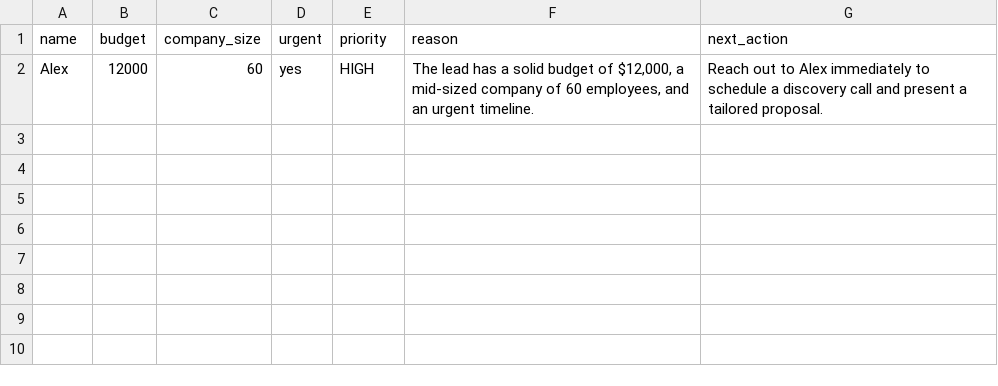
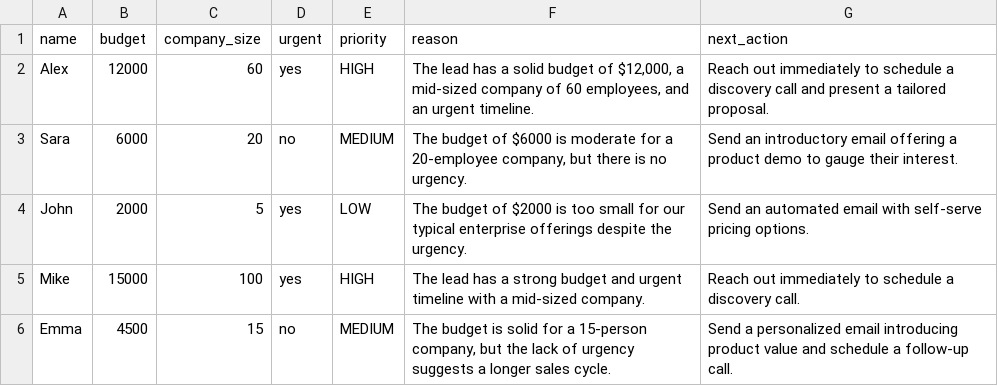
Before and after one commit to miladnaeimi-arch/ai-money-journey, a CSV file: ai_analyzed_leads.csv, drawn as a sheet.

Commit message:
Save final AI lead routing results

```diff
--- a/ai_analyzed_leads.csv
+++ b/ai_analyzed_leads.csv
@@ -1,2 +1,6 @@
 name,budget,company_size,urgent,priority,reason,next_action
-Alex,12000,60,yes,HIGH,"The lead has a solid budget of $12,000, a mid-sized company of 60 employees, and an urgent timeline.",Reach out to Alex immediately to schedule a discovery call and present a tailored proposal.
+Alex,12000,60,yes,HIGH,"The lead has a solid budget of $12,000, a mid-sized company of 60 employees, and an urgent timeline.",Reach out immediately to schedule a discovery call and present a tailored proposal.
+Sara,6000,20,no,MEDIUM,"The budget of $6000 is moderate for a 20-employee company, but there is no urgency.",Send an introductory email offering a product demo to gauge their interest.
+John,2000,5,yes,LOW,The budget of $2000 is too small for our typical enterprise offerings despite the urgency.,Send an automated email with self-serve pricing options.
+Mike,15000,100,yes,HIGH,The lead has a strong budget and urgent timeline with a mid-sized company.,Reach out immediately to schedule a discovery call.
+Emma,4500,15,no,MEDIUM,"The budget is solid for a 15-person company, but the lack of urgency suggests a longer sales cycle.",Send a personalized email introducing product value and schedule a follow-up call.
```
Also changed, not shown: high_priority_leads.csv, 2 other files.
